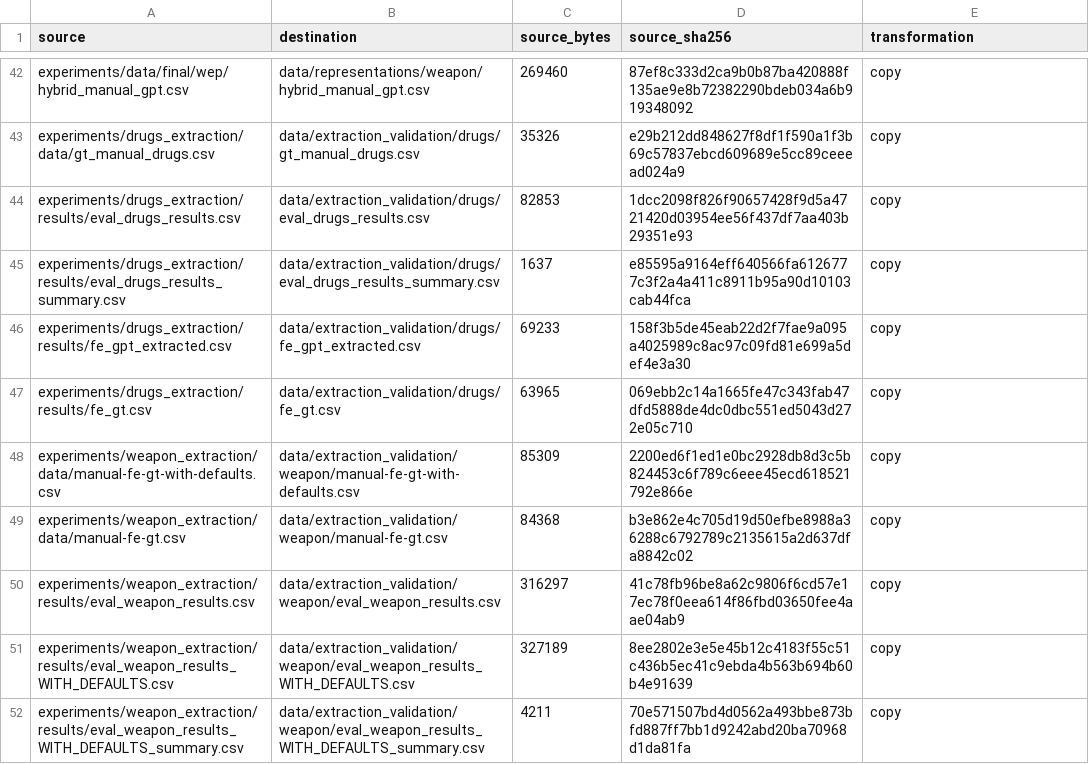
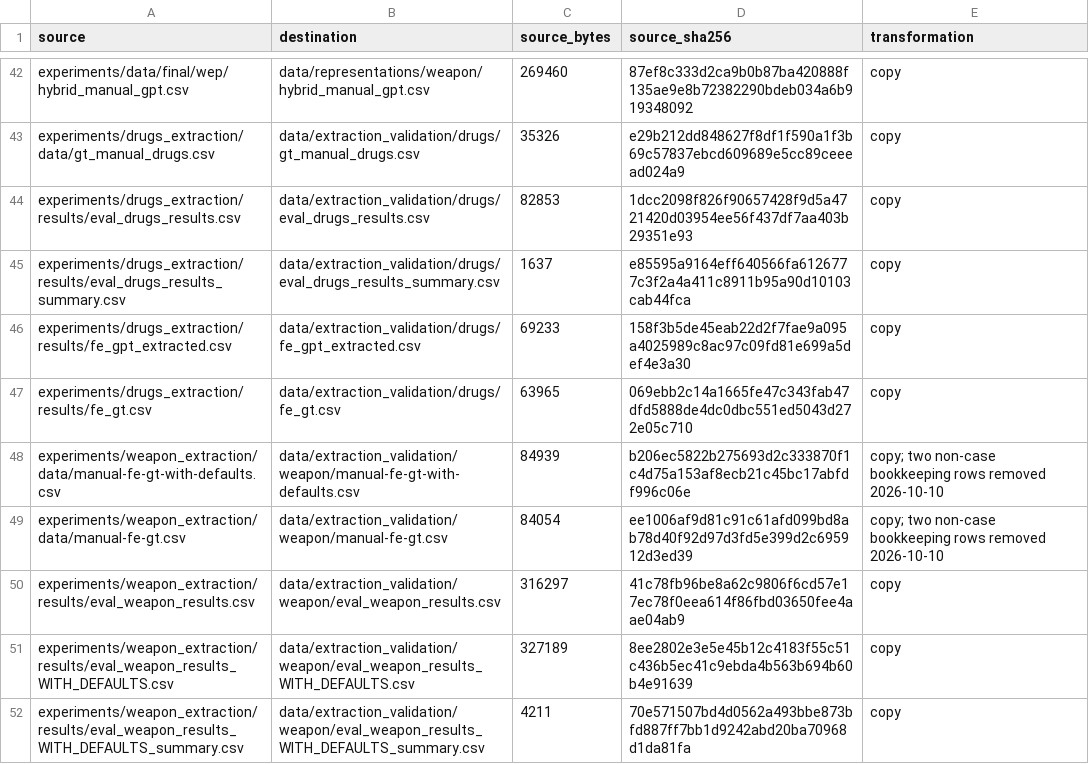
Before and after one commit to LiorBenShalom/hebrew-sentencing-similarity, a CSV file: provenance/MANIFEST.csv, drawn as a sheet; only a part is shown, gaps mark what is left out.

Commit message:
Weapon feature GT: drop two non-case bookkeeping rows (116 annotated cases); manifest updated

```diff
--- a/provenance/MANIFEST.csv
+++ b/provenance/MANIFEST.csv
@@ -47,4 +47,4 @@ experiments/drugs_extraction/results/fe_gpt_extracted.csv,data/extraction_valida
 experiments/drugs_extraction/results/fe_gt.csv,data/extraction_validation/drugs/fe_gt.csv,63965,069ebb2c14a1665fe47c343fab47dfd5888de4dc0dbc551ed5043d272e05c710,copy
-experiments/weapon_extraction/data/manual-fe-gt-with-defaults.csv,data/extraction_validation/weapon/manual-fe-gt-with-defaults.csv,85309,2200ed6f1ed1e0bc2928db8d3c5b824453c6f789c6eee45ecd618521792e866e,copy
-experiments/weapon_extraction/data/manual-fe-gt.csv,data/extraction_validation/weapon/manual-fe-gt.csv,84368,b3e862e4c705d19d50efbe8988a36288c6792789c2135615a2d637dfa8842c02,copy
+experiments/weapon_extraction/data/manual-fe-gt-with-defaults.csv,data/extraction_validation/weapon/manual-fe-gt-with-defaults.csv,84939,b206ec5822b275693d2c333870f1c4d75a153af8ecb21c45bc17abfdf996c06e,copy; two non-case bookkeeping rows removed 2026-10-10
+experiments/weapon_extraction/data/manual-fe-gt.csv,data/extraction_validation/weapon/manual-fe-gt.csv,84054,ee1006af9d81c91c61afd099bd8ab78d40f92d97d3fd5e399d2c695912d3ed39,copy; two non-case bookkeeping rows removed 2026-10-10
 experiments/weapon_extraction/results/eval_weapon_results.csv,data/extraction_validation/weapon/eval_weapon_results.csv,316297,41c78fb96be8a62c9806f6cd57e17ec78f0eea614f86fbd03650fee4aae04ab9,copy
```
Also changed, not shown: data/extraction_validation/weapon/manual-fe-gt-with-defaults.csv, data/extraction_validation/weapon/manual-fe-gt.csv.
